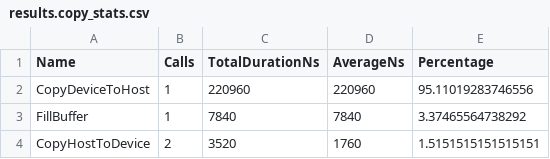
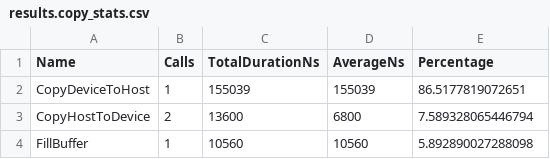
Before and after one commit to ishaanalidina/archer2-gpu-course, a CSV file: section-4.01/results.copy_stats.csv, drawn as a sheet.

```diff
--- a/section-4.01/results.copy_stats.csv
+++ b/section-4.01/results.copy_stats.csv
@@ -1,4 +1,4 @@
 "Name","Calls","TotalDurationNs","AverageNs","Percentage"
-"CopyDeviceToHost",1,220960,220960,95.11019283746556
-"FillBuffer",1,7840,7840,3.37465564738292
-"CopyHostToDevice",2,3520,1760,1.5151515151515151
+"CopyDeviceToHost",1,155039,155039,86.5177819072651
+"CopyHostToDevice",2,13600,6800,7.589328065446794
+"FillBuffer",1,10560,10560,5.892890027288098
```
Also changed, not shown: section-4.01/results.hip_stats.csv, section-4.01/results.hsa_stats.csv, 5 other files.
